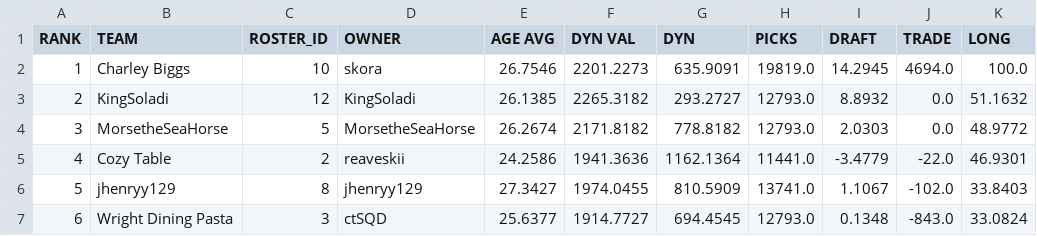
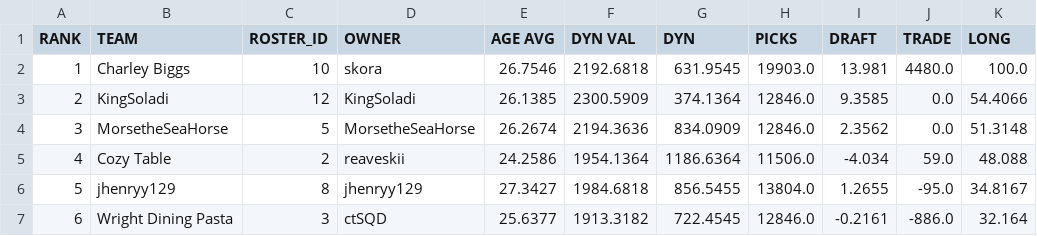
Before and after one commit to le-pantman/dynasty-power-rankings, a CSV file: reports/2026/week_6_csv/week_6_long.csv, drawn as a sheet; only a part is shown; the diff covers the shown part only.

```diff
--- a/reports/2026/week_6_csv/week_6_long.csv
+++ b/reports/2026/week_6_csv/week_6_long.csv
@@ -1,7 +1,7 @@
 RANK,TEAM,ROSTER_ID,OWNER,AGE AVG,DYN VAL,DYN,PICKS,DRAFT,TRADE,LONG
-1,Charley Biggs,10,skora,26.7546,2201.2273,635.9091,19819.0,14.2945,4694.0,100.0
-2,KingSoladi,12,KingSoladi,26.1385,2265.3182,293.2727,12793.0,8.8932,0.0,51.1632
-3,MorsetheSeaHorse,5,MorsetheSeaHorse,26.2674,2171.8182,778.8182,12793.0,2.0303,0.0,48.9772
-4,Cozy Table,2,reaveskii,24.2586,1941.3636,1162.1364,11441.0,-3.4779,-22.0,46.9301
-5,jhenryy129,8,jhenryy129,27.3427,1974.0455,810.5909,13741.0,1.1067,-102.0,33.8403
-6,Wright Dining Pasta,3,ctSQD,25.6377,1914.7727,694.4545,12793.0,0.1348,-843.0,33.0824
+1,Charley Biggs,10,skora,26.7546,2192.6818,631.9545,19903.0,13.981,4480.0,100.0
+2,KingSoladi,12,KingSoladi,26.1385,2300.5909,374.1364,12846.0,9.3585,0.0,54.4066
+3,MorsetheSeaHorse,5,MorsetheSeaHorse,26.2674,2194.3636,834.0909,12846.0,2.3562,0.0,51.3148
+4,Cozy Table,2,reaveskii,24.2586,1954.1364,1186.6364,11506.0,-4.034,59.0,48.088
+5,jhenryy129,8,jhenryy129,27.3427,1984.6818,856.5455,13804.0,1.2655,-95.0,34.8167
+6,Wright Dining Pasta,3,ctSQD,25.6377,1913.3182,722.4545,12846.0,-0.2161,-886.0,32.164
```
Also changed, not shown: 46 edited cells elsewhere in this file, reports/2026/week_6_csv/week_6_overall.csv, reports/2026/week_6_csv/week_6_pwr.csv, 1 other file.
